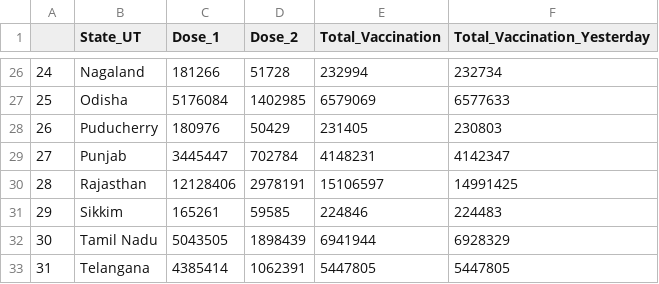
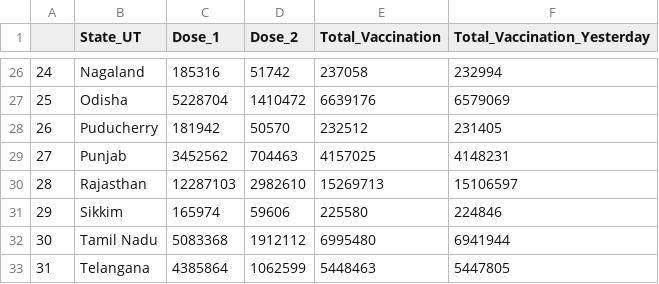
Before and after one commit to yashm-1910/Python-miniproject, a CSV file: miniproject/dash/static/data/state_vaccine_data.csv, drawn as a sheet; only a part is shown, gaps mark what is left out; the diff covers the shown part only.

```diff
--- a/miniproject/dash/static/data/state_vaccine_data.csv
+++ b/miniproject/dash/static/data/state_vaccine_data.csv
@@ -26,8 +26,8 @@
-24,Nagaland,181266,51728,232994,232734
-25,Odisha,5176084,1402985,6579069,6577633
-26,Puducherry,180976,50429,231405,230803
-27,Punjab,3445447,702784,4148231,4142347
-28,Rajasthan,12128406,2978191,15106597,14991425
-29,Sikkim,165261,59585,224846,224483
-30,Tamil Nadu,5043505,1898439,6941944,6928329
-31,Telangana,4385414,1062391,5447805,5447805
+24,Nagaland,185316,51742,237058,232994
+25,Odisha,5228704,1410472,6639176,6579069
+26,Puducherry,181942,50570,232512,231405
+27,Punjab,3452562,704463,4157025,4148231
+28,Rajasthan,12287103,2982610,15269713,15106597
+29,Sikkim,165974,59606,225580,224846
+30,Tamil Nadu,5083368,1912112,6995480,6941944
+31,Telangana,4385864,1062599,5448463,5447805
```
Also changed, not shown: 115 edited cells elsewhere in this file, miniproject/dash/static/data/dataset.csv, miniproject/dash/static/data/state_cases_data.csv, 1 other file.
